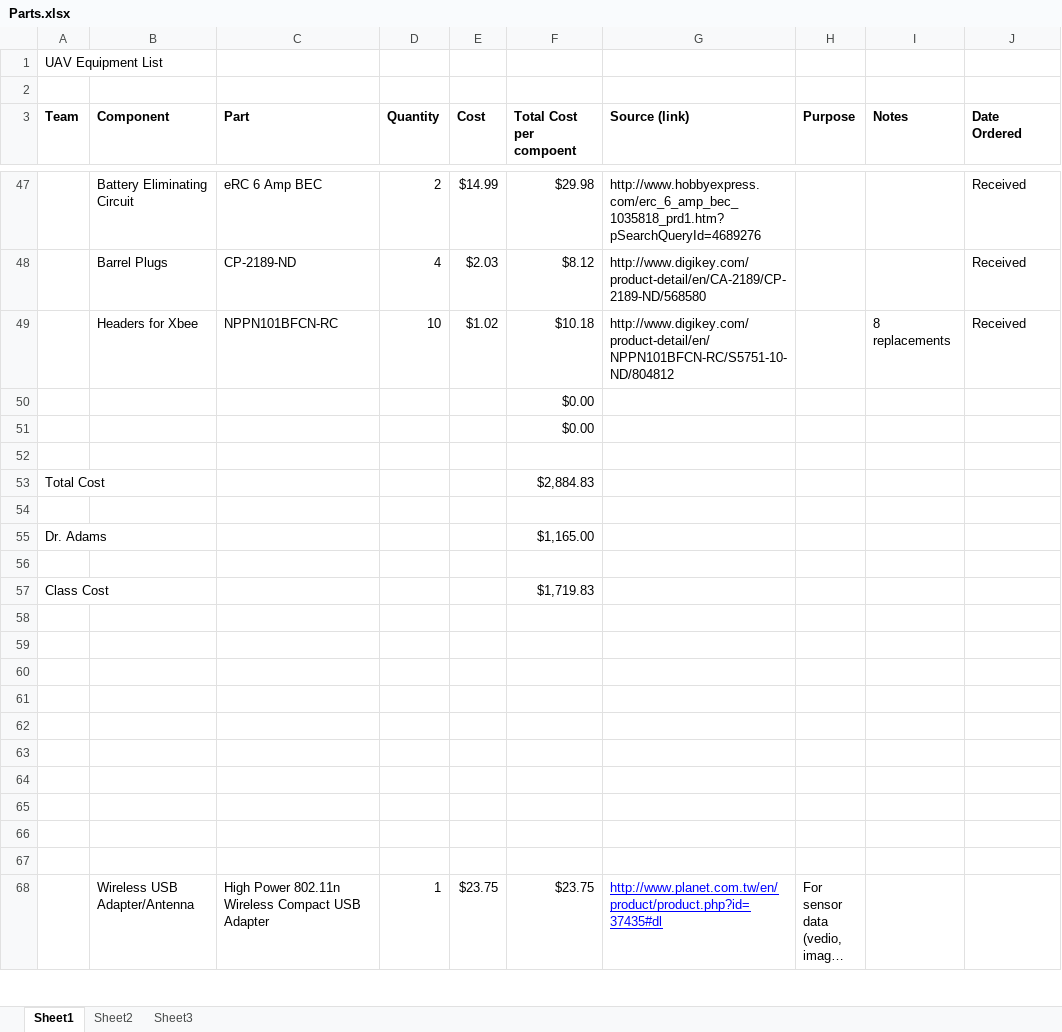
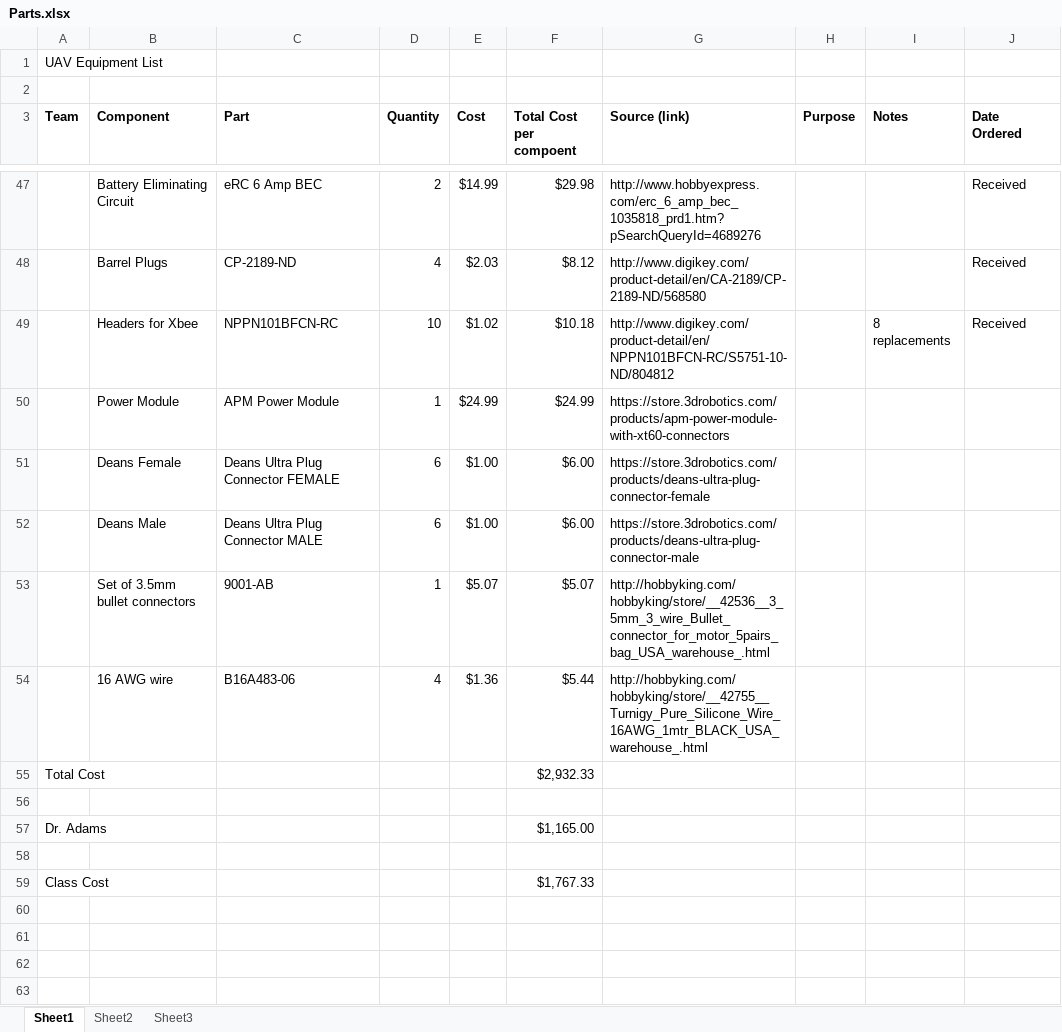
Before and after one commit to VandyUAVCourse/Documents, an Excel workbook: Parts.xlsx, sheet Sheet1, drawn as a sheet; only a part is shown, gaps mark what is left out; the shorter side is filled out with more unchanged rows; long unchanged cells end in …; values as stored, in another font and other column widths than the file's, no borders; removed rows and columns are numbered as before the commit, all else as after; the diff names each change by its address in the sheet, - before the commit and + after, or states it on an @@ line.

Commit message:
Added Power Module, Wires, Connectors

```diff
--- a/Parts.xlsx (sheet Sheet1)
+++ b/Parts.xlsx (sheet Sheet1)
-row 50:  |  |  |  |  | $0.00
-row 51:  |  |  |  |  | $0.00
-row 50: (empty)
+row 50:  | Power Module | APM Power Module | 1 | $24.99 | $24.99 | https://store.3drobotics.com/products/apm-power-module-with-xt60-connectors
+row 51:  | Deans Female | Deans Ultra Plug Connector FEMALE | 6 | $1.00 | $6.00 | https://store.3drobotics.com/products/deans-ultra-plug-connector-female
+row 52:  | Deans Male | Deans Ultra Plug Connector MALE | 6 | $1.00 | $6.00 | https://store.3drobotics.com/products/deans-ultra-plug-connector-male
+row 53:  | Set of 3.5mm bullet connectors | 9001-AB | 1 | $5.07 | $5.07 | http://hobbyking.com/hobbyking/store/__42536__3_5mm_3_wire_Bullet_connector_for_motor_5pairs_bag_USA_warehouse_.html
+row 54:  | 16 AWG wire | B16A483-06 | 4 | $1.36 | $5.44 | http://hobbyking.com/hobbyking/store/__42755__Turnigy_Pure_Silicone_Wire_16AWG_1mtr_BLACK_USA_warehouse_.html
-F55 (Total Cost per compoent): $2,884.83
+F55 (Total Cost per compoent): $2,932.33
-F59 (Total Cost per compoent): $1,719.83
+F59 (Total Cost per compoent): $1,767.33
```
